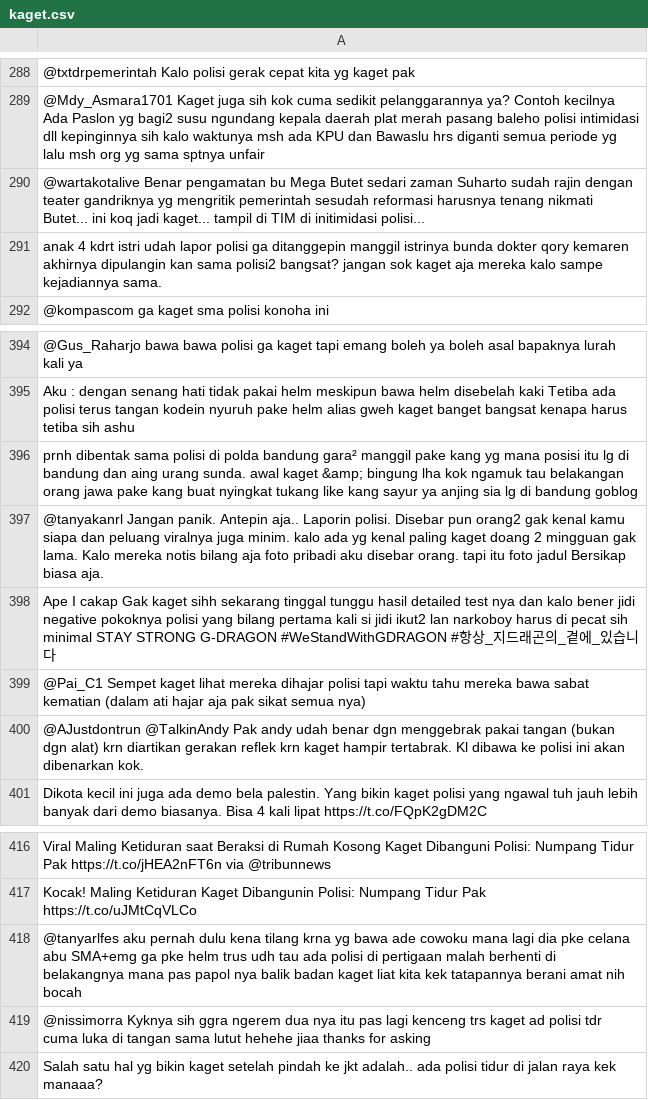
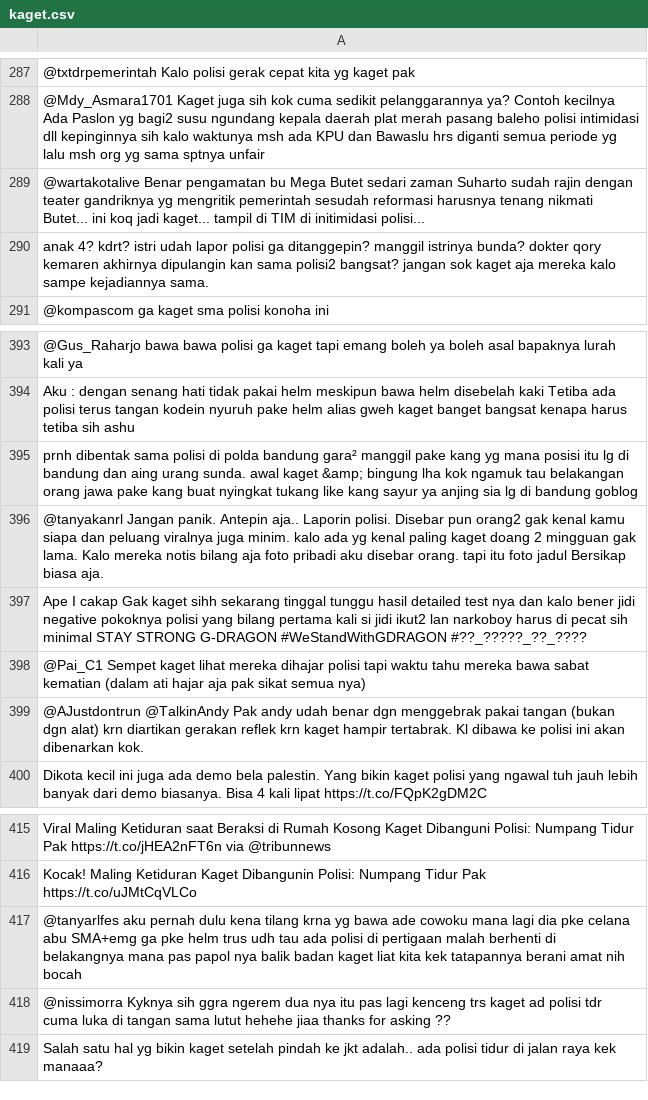
Before and after one commit to srmpandejlaki/emotion-detected_backend, a CSV file: app/dataCollection/kaget.csv, drawn as a sheet; only a part is shown, gaps mark what is left out; addresses are those after the commit; the diff covers the shown part only; the diff names each change by its address in the sheet, - before the commit and + after, or states it on an @@ line.

```diff
--- a/app/dataCollection/kaget.csv
+++ b/app/dataCollection/kaget.csv
-A290: anak 4 kdrt istri udah lapor polisi ga ditanggepin manggil istrinya bunda dokter qory…
+A290: anak 4? kdrt? istri udah lapor polisi ga ditanggepin? manggil istrinya bunda? dokter qory…
-A397: …G-DRAGON #WeStandWithGDRAGON #항상_지드래곤의_곁에_있습니다
+A397: …G-DRAGON #WeStandWithGDRAGON #??_?????_??_????
-A418: …for asking ‍
+A418: …for asking ??
```
Also changed, not shown: 1 removed row and 16 edited cells elsewhere in this file, 5 other files.
